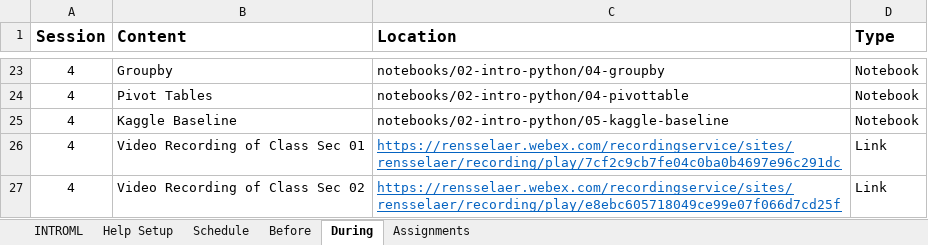
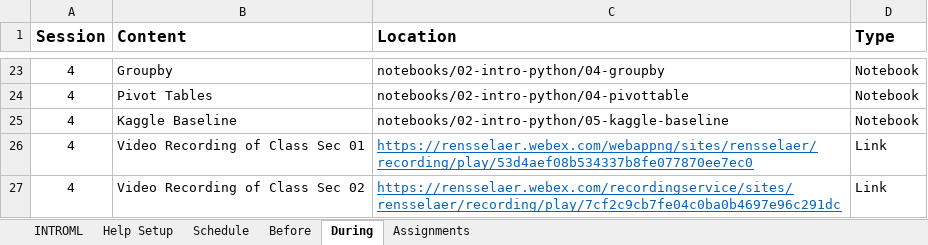
Before and after one commit to rpi-techfundamentals/introml_website_fall_2020, an Excel workbook: config/class.xlsx, sheet During, drawn as a sheet; only a part is shown, gaps mark what is left out; values as stored, in another font and other column widths than the file's, no borders; the diff names each change by its address in the sheet, - before the commit and + after, or states it on an @@ line.

```diff
--- a/config/class.xlsx (sheet During)
+++ b/config/class.xlsx (sheet During)
-C26 (Location): https://rensselaer.webex.com/recordingservice/sites/rensselaer/recording/play/7cf2c9cb7fe04c0ba0b4697e96c291dc
+C26 (Location): https://rensselaer.webex.com/webappng/sites/rensselaer/recording/play/53d4aef08b534337b8fe077870ee7ec0
-C27 (Location): https://rensselaer.webex.com/recordingservice/sites/rensselaer/recording/play/e8ebc605718049ce99e07f066d7cd25f
+C27 (Location): https://rensselaer.webex.com/recordingservice/sites/rensselaer/recording/play/7cf2c9cb7fe04c0ba0b4697e96c291dc
```
Also changed, not shown: 9 other files.
